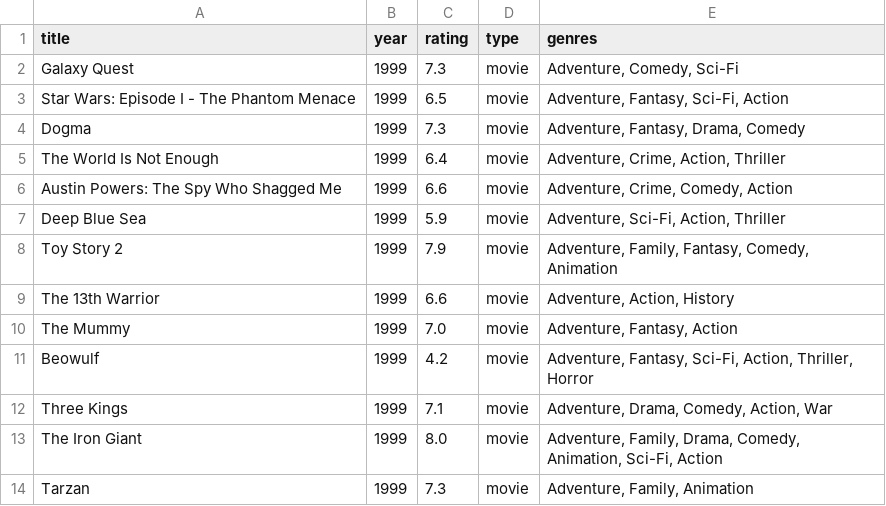
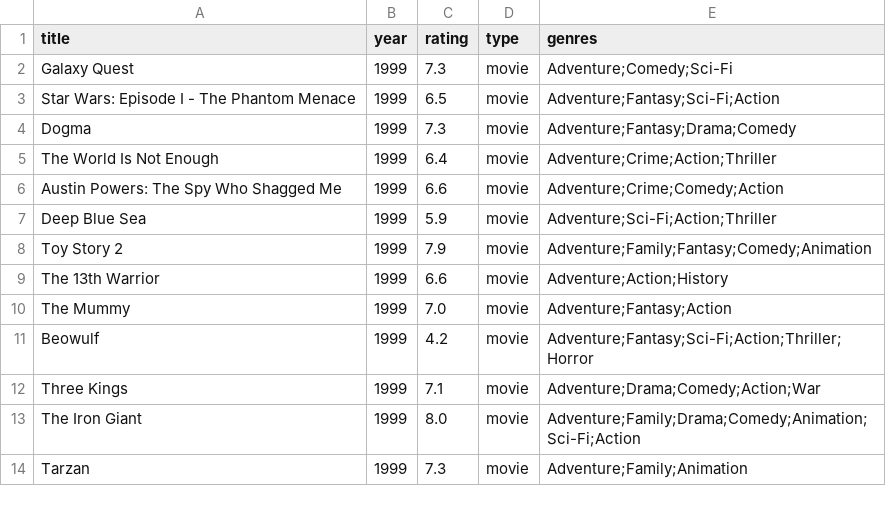
Before and after one commit to iannybang/HW12, a CSV file: Genres/Adventure/film_info.csv, drawn as a sheet.

```diff
--- a/Genres/Adventure/film_info.csv
+++ b/Genres/Adventure/film_info.csv
@@ -1,14 +1,14 @@
 title,year,rating,type,genres
-Galaxy Quest,1999,7.3,movie,"Adventure, Comedy, Sci-Fi"
-Star Wars: Episode I - The Phantom Menace,1999,6.5,movie,"Adventure, Fantasy, Sci-Fi, Action"
-Dogma,1999,7.3,movie,"Adventure, Fantasy, Drama, Comedy"
-The World Is Not Enough,1999,6.4,movie,"Adventure, Crime, Action, Thriller"
-Austin Powers: The Spy Who Shagged Me,1999,6.6,movie,"Adventure, Crime, Comedy, Action"
-Deep Blue Sea,1999,5.9,movie,"Adventure, Sci-Fi, Action, Thriller"
-Toy Story 2,1999,7.9,movie,"Adventure, Family, Fantasy, Comedy, Animation"
-The 13th Warrior,1999,6.6,movie,"Adventure, Action, History"
-The Mummy,1999,7.0,movie,"Adventure, Fantasy, Action"
-Beowulf,1999,4.2,movie,"Adventure, Fantasy, Sci-Fi, Action, Thriller, Horror"
-Three Kings,1999,7.1,movie,"Adventure, Drama, Comedy, Action, War"
-The Iron Giant,1999,8.0,movie,"Adventure, Family, Drama, Comedy, Animation, Sci-Fi, Action"
-Tarzan,1999,7.3,movie,"Adventure, Family, Animation"
+Galaxy Quest,1999,7.3,movie,Adventure;Comedy;Sci-Fi
+Star Wars: Episode I - The Phantom Menace,1999,6.5,movie,Adventure;Fantasy;Sci-Fi;Action
+Dogma,1999,7.3,movie,Adventure;Fantasy;Drama;Comedy
+The World Is Not Enough,1999,6.4,movie,Adventure;Crime;Action;Thriller
+Austin Powers: The Spy Who Shagged Me,1999,6.6,movie,Adventure;Crime;Comedy;Action
+Deep Blue Sea,1999,5.9,movie,Adventure;Sci-Fi;Action;Thriller
+Toy Story 2,1999,7.9,movie,Adventure;Family;Fantasy;Comedy;Animation
+The 13th Warrior,1999,6.6,movie,Adventure;Action;History
+The Mummy,1999,7.0,movie,Adventure;Fantasy;Action
+Beowulf,1999,4.2,movie,Adventure;Fantasy;Sci-Fi;Action;Thriller;Horror
+Three Kings,1999,7.1,movie,Adventure;Drama;Comedy;Action;War
+The Iron Giant,1999,8.0,movie,Adventure;Family;Drama;Comedy;Animation;Sci-Fi;Action
+Tarzan,1999,7.3,movie,Adventure;Family;Animation
```
Also changed, not shown: Genres/Action/film_info.csv, Genres/Comedy/film_info.csv, 15 other files.
